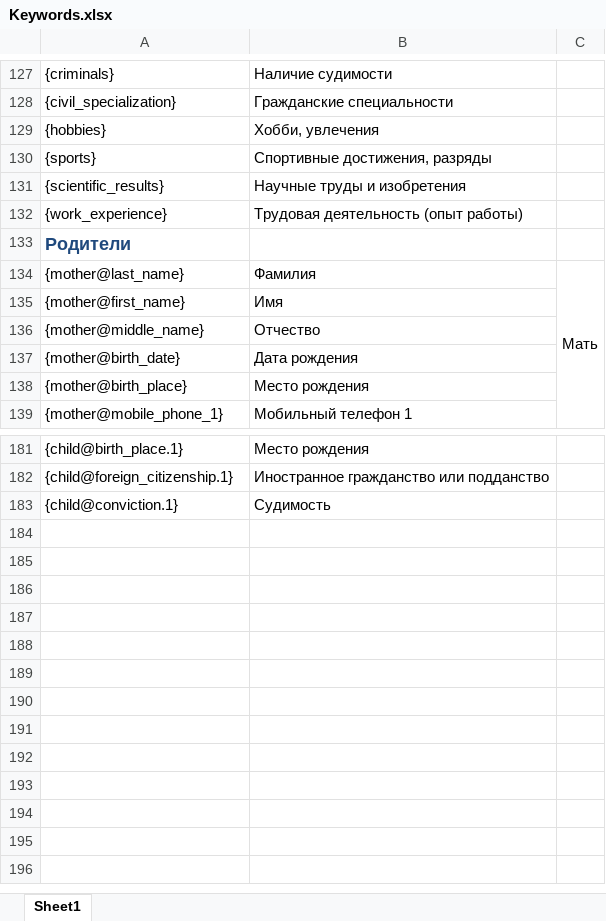
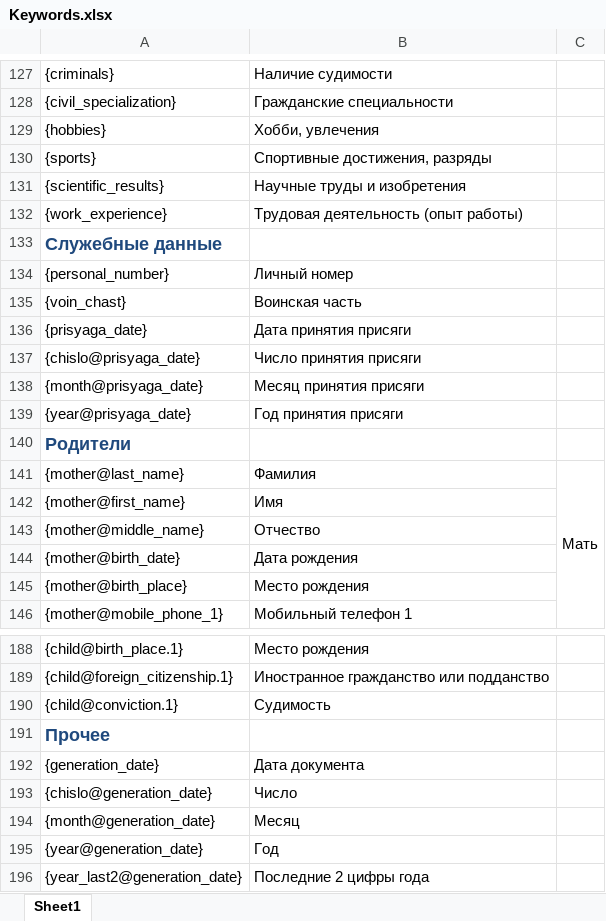
Before and after one commit to dbaranchuk/FVO, an Excel workbook: app/static/user_data/Keywords.xlsx, sheet Sheet1, drawn as a sheet; only a part is shown, gaps mark what is left out; values as stored, in another font and other column widths than the file's, no borders; the diff names each change by its address in the sheet, - before the commit and + after, or states it on an @@ line.

```diff
--- a/app/static/user_data/Keywords.xlsx (sheet Sheet1)
+++ b/app/static/user_data/Keywords.xlsx (sheet Sheet1)
+row 133: Служебные данные
+row 134: {personal_number} | Личный номер
+row 135: {voin_chast} | Воинская часть
+row 136: {prisyaga_date} | Дата принятия присяги
+row 137: {chislo@prisyaga_date} | Число принятия присяги
+row 138: {month@prisyaga_date} | Месяц принятия присяги
+row 139: {year@prisyaga_date} | Год принятия присяги
+row 191: Прочее
+row 192: {generation_date} | Дата документа
+row 193: {chislo@generation_date} | Число
+row 194: {month@generation_date} | Месяц
+row 195: {year@generation_date} | Год
+row 196: {year_last2@generation_date} | Последние 2 цифры года
```
Also changed, not shown: 9 other files.
